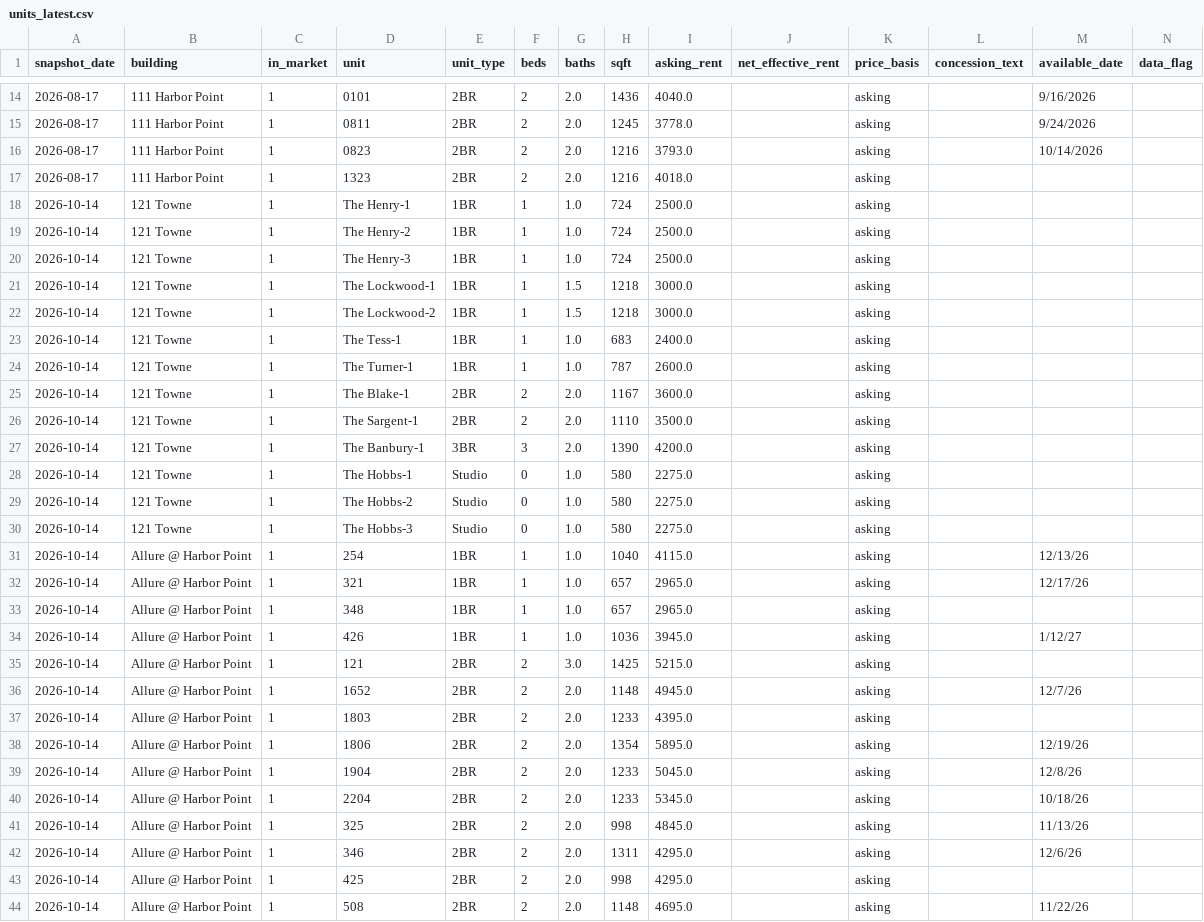
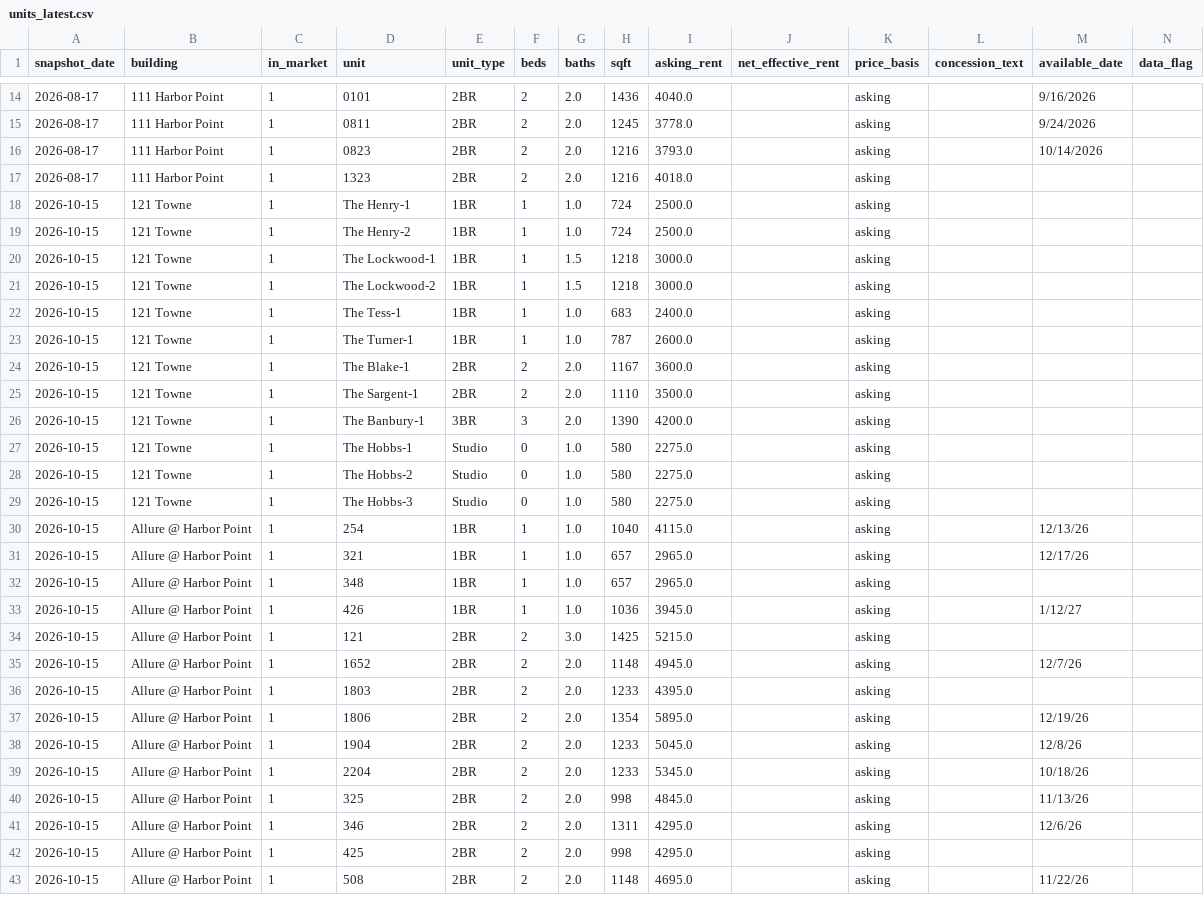
Before and after one commit to akski87/market-monitor, a CSV file: markets/stamford/data/exports/units_latest.csv, drawn as a sheet; only a part is shown, gaps mark what is left out; removed rows and columns are numbered as before the commit, all else as after; rows hold the shown columns only; the diff covers the shown part only; the diff names each change by its address in the sheet, - before the commit and + after, or states it on an @@ line.

```diff
--- a/markets/stamford/data/exports/units_latest.csv
+++ b/markets/stamford/data/exports/units_latest.csv
-A18:A19 (snapshot_date): 2026-10-14
+A18:A19 (snapshot_date): 2026-10-15
-row 20: 2026-10-14 | 121 Towne | 1 | The Henry-3 | 1BR | 1 | 1.0 | 724 | 2500.0 |  | asking
-A20:A43 (snapshot_date): 2026-10-14
+A20:A43 (snapshot_date): 2026-10-15
```
Also changed, not shown: 2 added rows and 113 edited cells elsewhere in this file, markets/stamford/data/exports/timeseries.csv, markets/stamford/data/exports/units_12mo.csv, 24 other files.
